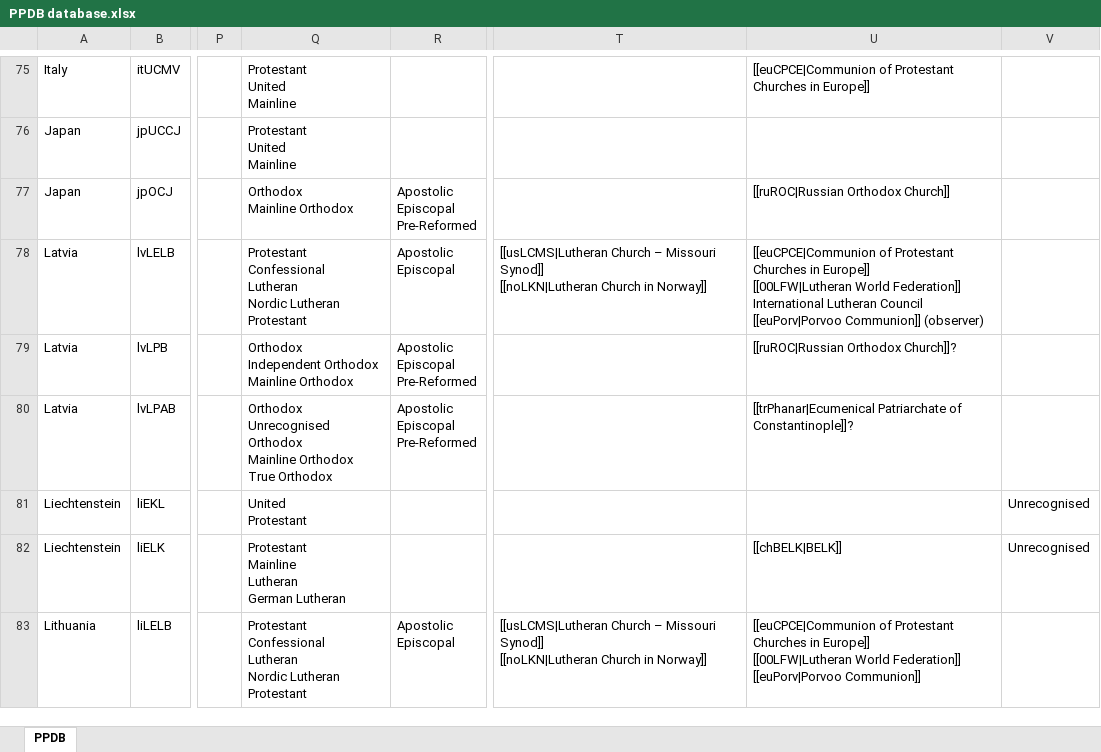
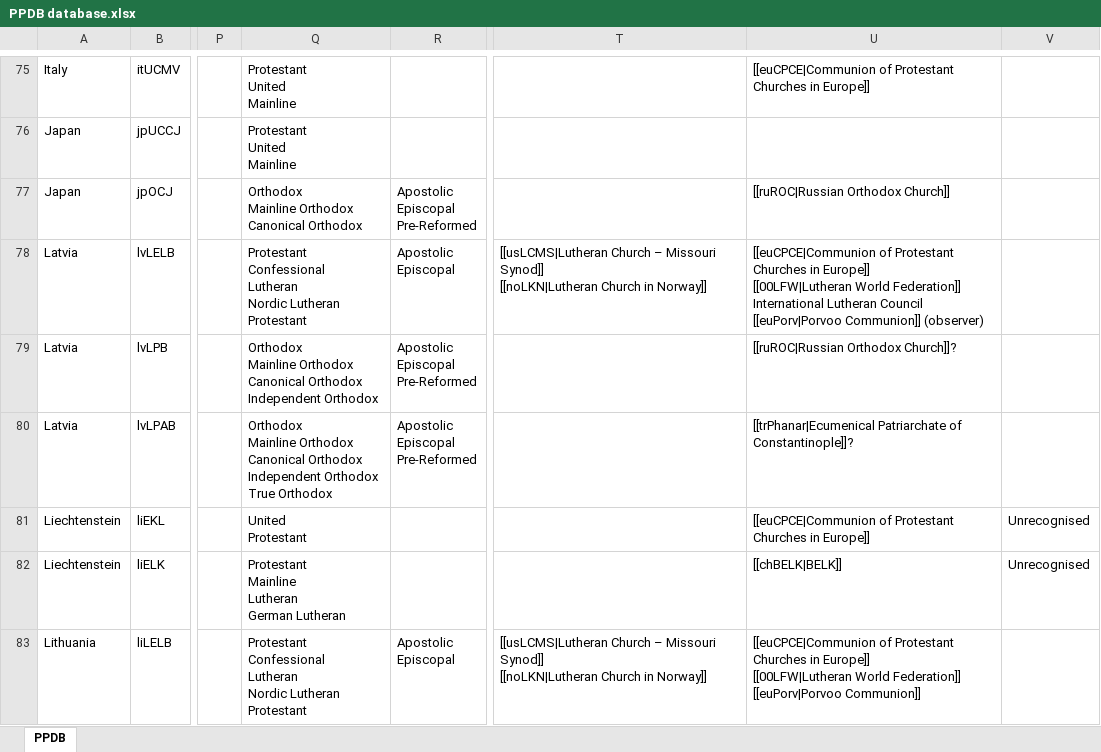
Before and after one commit to hok-brag/hok-brag.github.io, an Excel workbook: data/PPDB database.xlsx, sheet PPDB, drawn as a sheet; only a part is shown, gaps mark what is left out; values as stored, in another font and other column widths than the file's, no borders; ↵ is a line break in a cell; the diff covers the shown part only; the diff names each change by its address in the sheet, - before the commit and + after, or states it on an @@ line.

```diff
--- a/data/PPDB database.xlsx (sheet PPDB)
+++ b/data/PPDB database.xlsx (sheet PPDB)
-Q77: Orthodox ↵ Mainline Orthodox
+Q77: Orthodox ↵ Mainline Orthodox ↵ Canonical Orthodox
-Q79: Orthodox ↵ Independent Orthodox ↵ Mainline Orthodox
+Q79: Orthodox ↵ Mainline Orthodox ↵ Canonical Orthodox ↵ Independent Orthodox
-Q80: Orthodox ↵ Unrecognised Orthodox ↵ Mainline Orthodox ↵ True…
+Q80: Orthodox ↵ Mainline Orthodox ↵ Canonical Orthodox ↵ Independent Orthodox ↵ True…
-U81: (empty)
+U81: [[euCPCE|Communion of Protestant Churches in Europe]]
```
Also changed, not shown: 4 added rows, 41 edited cells and cell formats elsewhere in this sheet.
